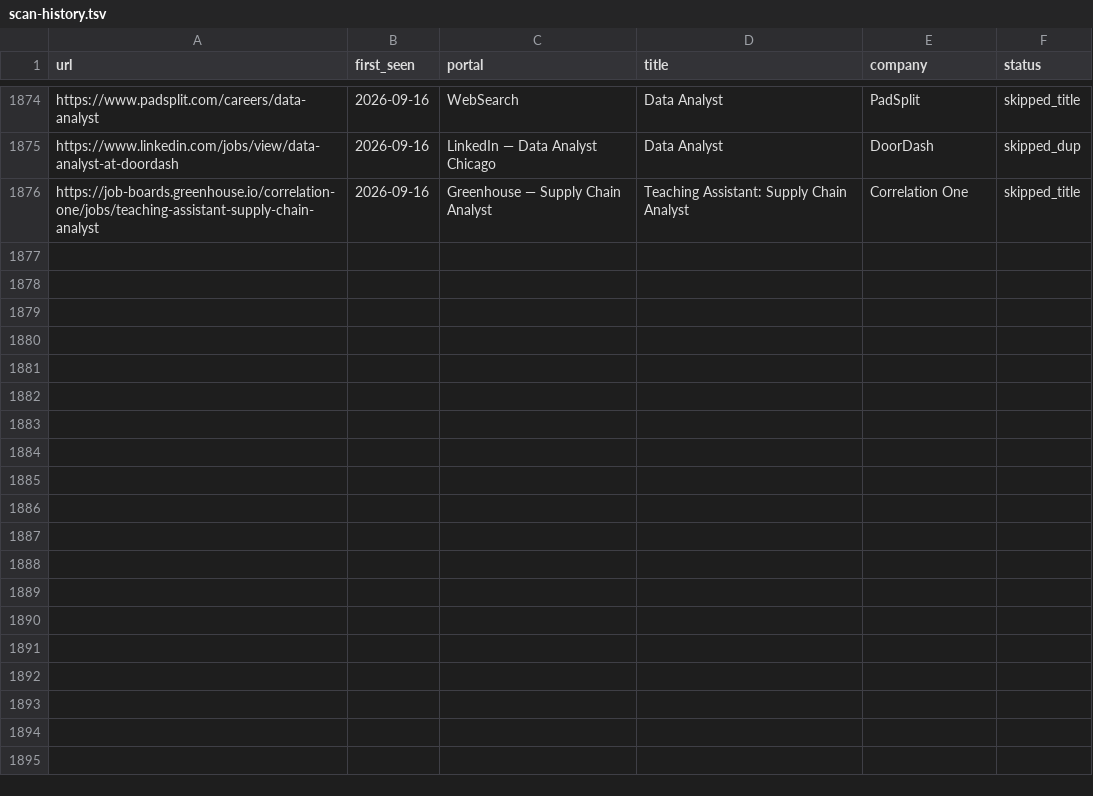
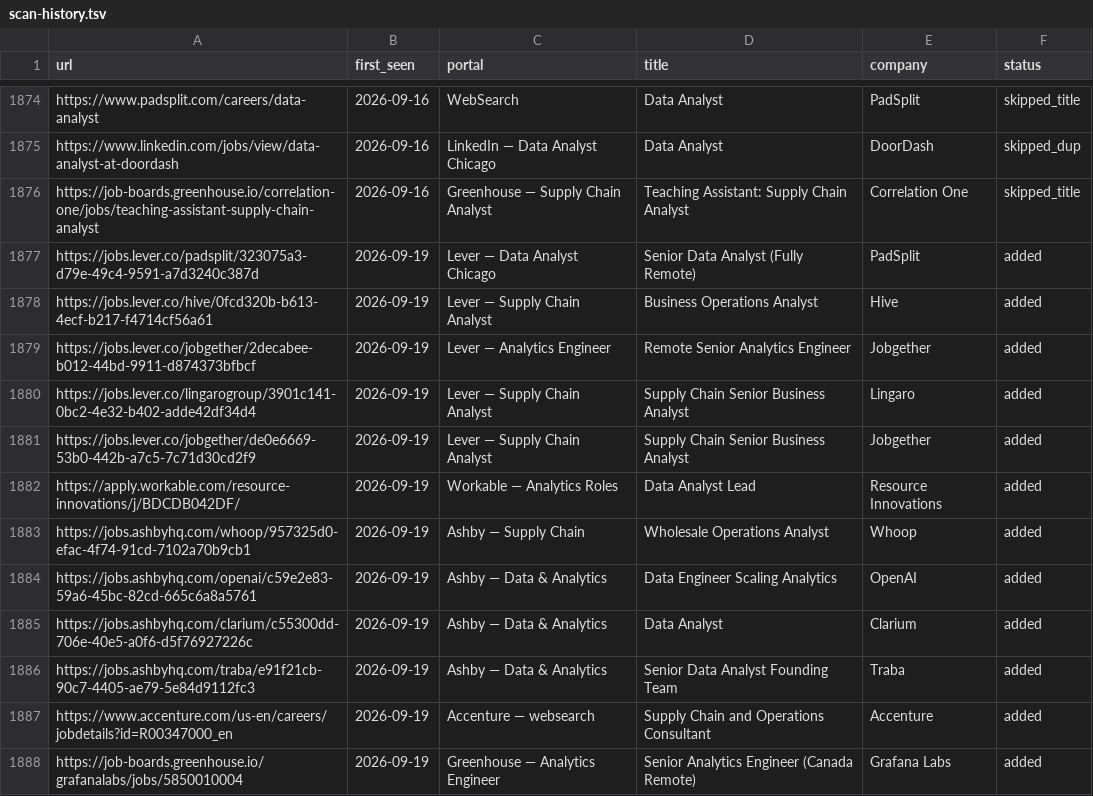
Before and after one commit to kecardwe/career-ops, a TSV file: data/scan-history.tsv, drawn as a sheet; only a part is shown, gaps mark what is left out; the diff covers the shown part only.

```diff
--- a/data/scan-history.tsv
+++ b/data/scan-history.tsv
@@ -1876 +1876,13 @@ https://www.linkedin.com/jobs/view/data-analyst-at-doordash	2026-09-16	LinkedIn
 https://job-boards.greenhouse.io/correlation-one/jobs/teaching-assistant-supply-chain-analyst	2026-09-16	Greenhouse — Supply Chain Analyst	Teaching Assistant: Supply Chain Analyst	Correlation One	skipped_title
+https://jobs.lever.co/padsplit/323075a3-d79e-49c4-9591-a7d3240c387d	2026-09-19	Lever — Data Analyst Chicago	Senior Data Analyst (Fully Remote)	PadSplit	added
+https://jobs.lever.co/hive/0fcd320b-b613-4ecf-b217-f4714cf56a61	2026-09-19	Lever — Supply Chain Analyst	Business Operations Analyst	Hive	added
+https://jobs.lever.co/jobgether/2decabee-b012-44bd-9911-d874373bfbcf	2026-09-19	Lever — Analytics Engineer	Remote Senior Analytics Engineer	Jobgether	added
+https://jobs.lever.co/lingarogroup/3901c141-0bc2-4e32-b402-adde42df34d4	2026-09-19	Lever — Supply Chain Analyst	Supply Chain Senior Business Analyst	Lingaro	added
+https://jobs.lever.co/jobgether/de0e6669-53b0-442b-a7c5-7c71d30cd2f9	2026-09-19	Lever — Supply Chain Analyst	Supply Chain Senior Business Analyst	Jobgether	added
+https://apply.workable.com/resource-innovations/j/BDCDB042DF/	2026-09-19	Workable — Analytics Roles	Data Analyst Lead	Resource Innovations	added
+https://jobs.ashbyhq.com/whoop/957325d0-efac-4f74-91cd-7102a70b9cb1	2026-09-19	Ashby — Supply Chain	Wholesale Operations Analyst	Whoop	added
+https://jobs.ashbyhq.com/openai/c59e2e83-59a6-45bc-82cd-665c6a8a5761	2026-09-19	Ashby — Data & Analytics	Data Engineer Scaling Analytics	OpenAI	added
+https://jobs.ashbyhq.com/clarium/c55300dd-706e-40e5-a0f6-d5f76927226c	2026-09-19	Ashby — Data & Analytics	Data Analyst	Clarium	added
+https://jobs.ashbyhq.com/traba/e91f21cb-90c7-4405-ae79-5e84d9112fc3	2026-09-19	Ashby — Data & Analytics	Senior Data Analyst Founding Team	Traba	added
+https://www.accenture.com/us-en/careers/jobdetails?id=R00347000_en	2026-09-19	Accenture — websearch	Supply Chain and Operations Consultant	Accenture	added
+https://job-boards.greenhouse.io/grafanalabs/jobs/5850010004	2026-09-19	Greenhouse — Analytics Engineer	Senior Analytics Engineer (Canada Remote)	Grafana Labs	added
```
Also changed, not shown: 12 added rows elsewhere in this file, 1 other file.
